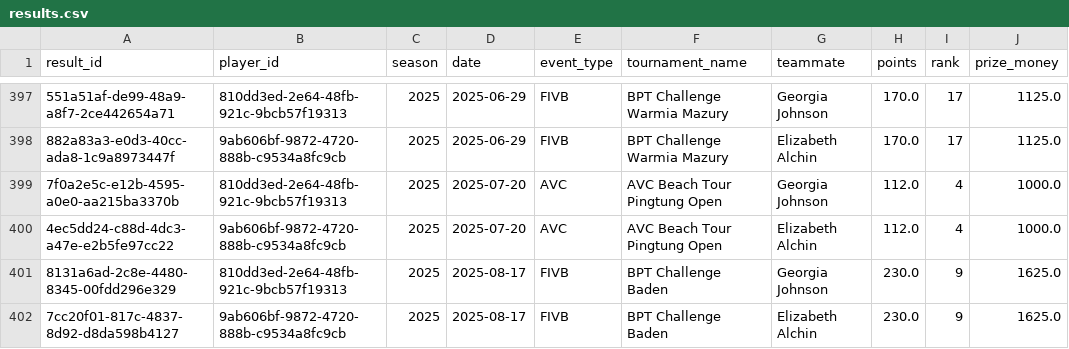
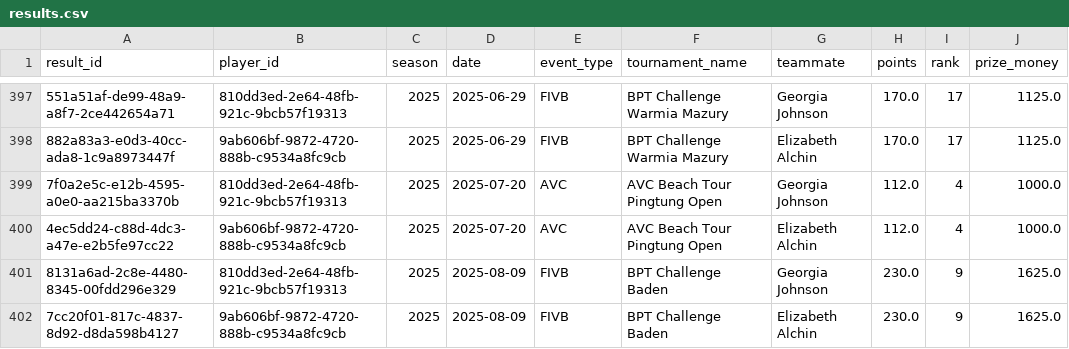
Before and after one commit to avcbeach/player-database-system, a CSV file: data/results.csv, drawn as a sheet; only a part is shown, gaps mark what is left out; the diff names each change by its address in the sheet, - before the commit and + after, or states it on an @@ line.

Commit message:
Update results.csv from Streamlit app

```diff
--- a/data/results.csv
+++ b/data/results.csv
-D401:D402 (date): 2025-08-17
+D401:D402 (date): 2025-08-09
```
